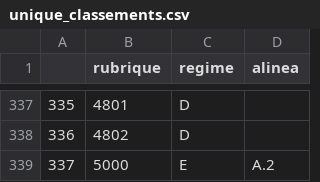
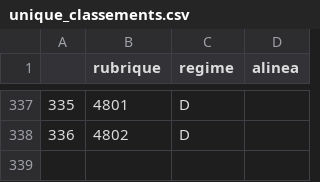
Before and after one commit to Envinorma/envinorma-web, a CSV file: db/seeds/unique_classements.csv, drawn as a sheet; only a part is shown, gaps mark what is left out.

Commit message:
updated data and added validators

```diff
--- a/db/seeds/unique_classements.csv
+++ b/db/seeds/unique_classements.csv
@@ -338,2 +338 @@
 336,4802,D,
-337,5000,E,A.2
```
Also changed, not shown: 47 other files.
